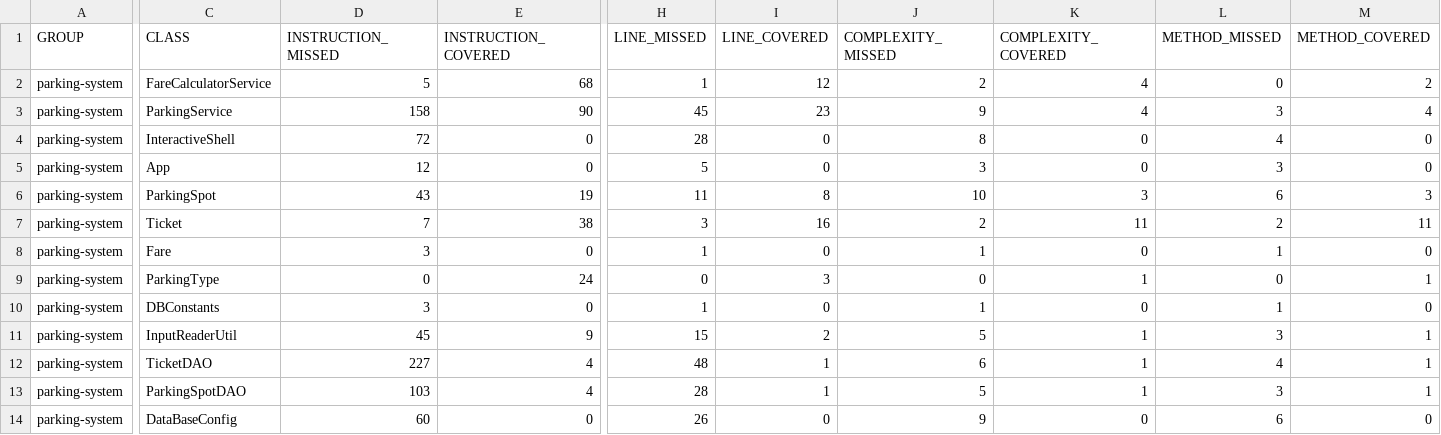
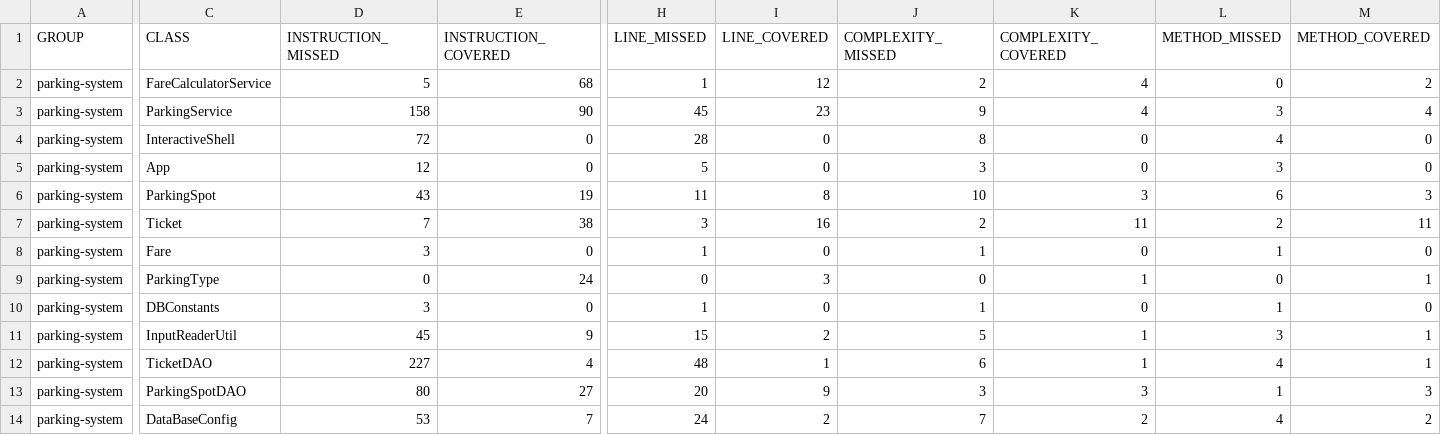
Before and after one commit to lgentaz/Openclassroom_P4, a CSV file: target/site/jacoco/jacoco.csv, drawn as a sheet; only a part is shown, gaps mark what is left out; the diff names each change by its address in the sheet, - before the commit and + after, or states it on an @@ line.

```diff
--- a/target/site/jacoco/jacoco.csv
+++ b/target/site/jacoco/jacoco.csv
-D13 (INSTRUCTION_MISSED): 103
+D13 (INSTRUCTION_MISSED): 80
-E13 (INSTRUCTION_COVERED): 4
+E13 (INSTRUCTION_COVERED): 27
-H13 (LINE_MISSED): 28
+H13 (LINE_MISSED): 20
-I13 (LINE_COVERED): 1
+I13 (LINE_COVERED): 9
-J13 (COMPLEXITY_MISSED): 5
+J13 (COMPLEXITY_MISSED): 3
-K13 (COMPLEXITY_COVERED): 1
+K13 (COMPLEXITY_COVERED): 3
-L13 (METHOD_MISSED): 3
+L13 (METHOD_MISSED): 1
-M13 (METHOD_COVERED): 1
+M13 (METHOD_COVERED): 3
-D14 (INSTRUCTION_MISSED): 60
+D14 (INSTRUCTION_MISSED): 53
-E14 (INSTRUCTION_COVERED): 0
+E14 (INSTRUCTION_COVERED): 7
-H14 (LINE_MISSED): 26
+H14 (LINE_MISSED): 24
-I14 (LINE_COVERED): 0
+I14 (LINE_COVERED): 2
-J14 (COMPLEXITY_MISSED): 9
+J14 (COMPLEXITY_MISSED): 7
-K14 (COMPLEXITY_COVERED): 0
+K14 (COMPLEXITY_COVERED): 2
-L14 (METHOD_MISSED): 6
+L14 (METHOD_MISSED): 4
-M14 (METHOD_COVERED): 0
+M14 (METHOD_COVERED): 2
```
Also changed, not shown: 23 other files.
